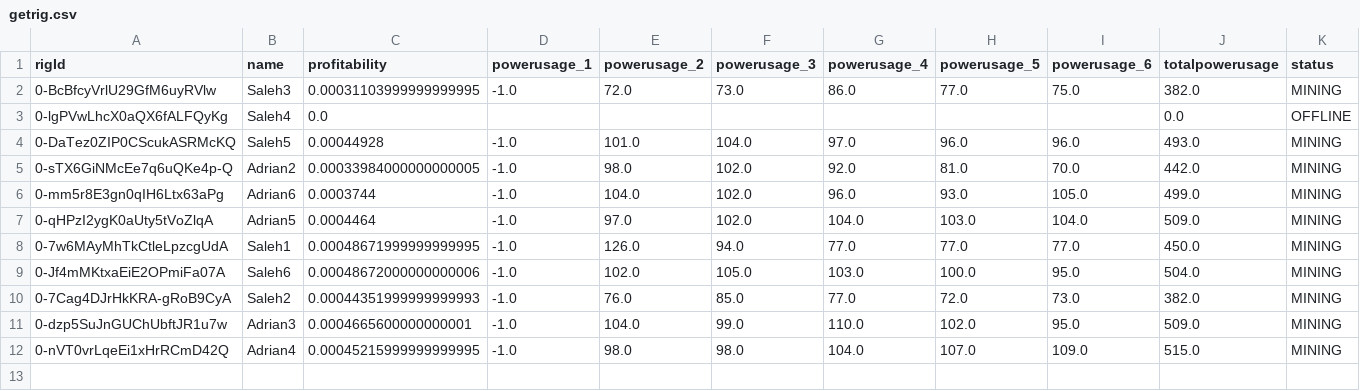
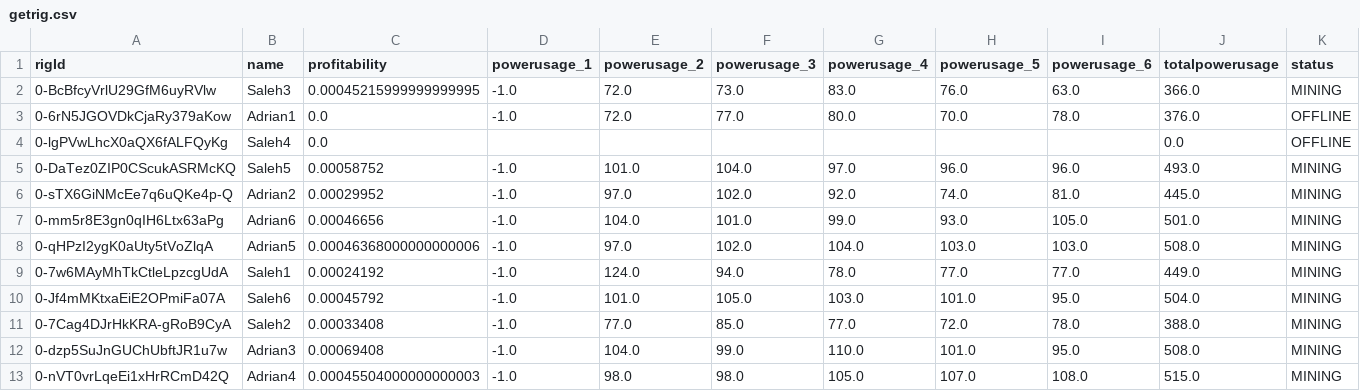
Before and after one commit to Mentalustig/Bitcoindashboard, a CSV file: getrig.csv, drawn as a sheet; only a part is shown; addresses are those after the commit; rows hold the shown columns only; the diff names each change by its address in the sheet, - before the commit and + after, or states it on an @@ line.

```diff
--- a/getrig.csv
+++ b/getrig.csv
-C2 (profitability): 0.00031103999999999995
+C2 (profitability): 0.00045215999999999995
-G2 (powerusage_4): 86.0
+G2 (powerusage_4): 83.0
-H2 (powerusage_5): 77.0
+H2 (powerusage_5): 76.0
-I2 (powerusage_6): 75.0
+I2 (powerusage_6): 63.0
-J2 (totalpowerusage): 382.0
+J2 (totalpowerusage): 366.0
+row 3: 0-6rN5JGOVDkCjaRy379aKow | Adrian1 | 0.0 | -1.0 | 72.0 | 77.0 | 80.0 | 70.0 | 78.0 | 376.0 | OFFLINE
-C5 (profitability): 0.00044928
+C5 (profitability): 0.00058752
-C6 (profitability): 0.00033984000000000005
+C6 (profitability): 0.00029952
-E6 (powerusage_2): 98.0
+E6 (powerusage_2): 97.0
-H6 (powerusage_5): 81.0
+H6 (powerusage_5): 74.0
-I6 (powerusage_6): 70.0
+I6 (powerusage_6): 81.0
-J6 (totalpowerusage): 442.0
+J6 (totalpowerusage): 445.0
-C7 (profitability): 0.0003744
+C7 (profitability): 0.00046656
-F7 (powerusage_3): 102.0
+F7 (powerusage_3): 101.0
-G7 (powerusage_4): 96.0
+G7 (powerusage_4): 99.0
-J7 (totalpowerusage): 499.0
+J7 (totalpowerusage): 501.0
-C8 (profitability): 0.0004464
+C8 (profitability): 0.00046368000000000006
-I8 (powerusage_6): 104.0
+I8 (powerusage_6): 103.0
-J8 (totalpowerusage): 509.0
+J8 (totalpowerusage): 508.0
-C9 (profitability): 0.00048671999999999995
+C9 (profitability): 0.00024192
-E9 (powerusage_2): 126.0
+E9 (powerusage_2): 124.0
-G9 (powerusage_4): 77.0
+G9 (powerusage_4): 78.0
-J9 (totalpowerusage): 450.0
+J9 (totalpowerusage): 449.0
-C10 (profitability): 0.00048672000000000006
+C10 (profitability): 0.00045792
-E10 (powerusage_2): 102.0
+E10 (powerusage_2): 101.0
-H10 (powerusage_5): 100.0
+H10 (powerusage_5): 101.0
-C11 (profitability): 0.00044351999999999993
+C11 (profitability): 0.00033408
-E11 (powerusage_2): 76.0
+E11 (powerusage_2): 77.0
-I11 (powerusage_6): 73.0
+I11 (powerusage_6): 78.0
-J11 (totalpowerusage): 382.0
+J11 (totalpowerusage): 388.0
-C12 (profitability): 0.0004665600000000001
+C12 (profitability): 0.00069408
-H12 (powerusage_5): 102.0
+H12 (powerusage_5): 101.0
-J12 (totalpowerusage): 509.0
+J12 (totalpowerusage): 508.0
-C13 (profitability): 0.00045215999999999995
+C13 (profitability): 0.00045504000000000003
-G13 (powerusage_4): 104.0
+G13 (powerusage_4): 105.0
-I13 (powerusage_6): 109.0
+I13 (powerusage_6): 108.0
```
Also changed, not shown: kpis.csv, totalvalue.csv, 2 other files.
